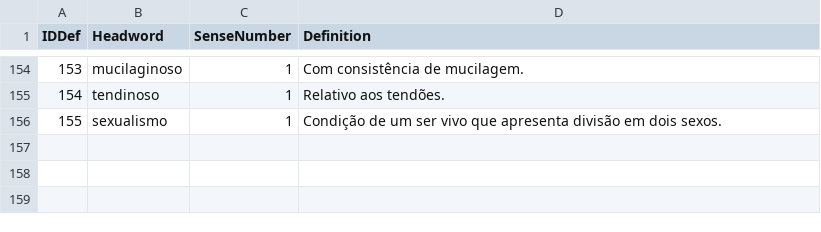
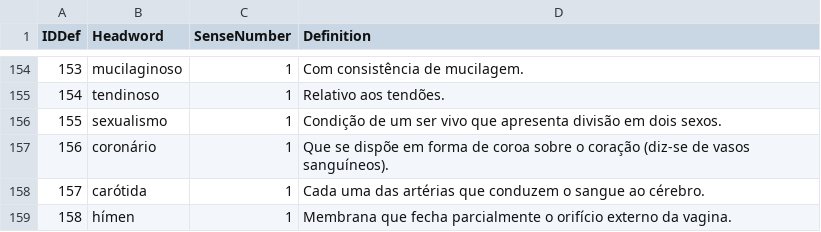
Before and after one commit to fflch/dicbio, a CSV file: data/definitions.csv, drawn as a sheet; only a part is shown, gaps mark what is left out.

```diff
--- a/data/definitions.csv
+++ b/data/definitions.csv
@@ -156 +156,4 @@ IDDef,Headword,SenseNumber,Definition
 155,sexualismo,1,Condição de um ser vivo que apresenta divisão em dois sexos.
+156,coronário,1,Que se dispõe em forma de coroa sobre o coração (diz-se de vasos sanguíneos).
+157,carótida,1,Cada uma das artérias que conduzem o sangue ao cérebro.
+158,hímen,1,Membrana que fecha parcialmente o orifício externo da vagina.
```
Also changed, not shown: data/DadosDoDicionario.csv, 2 other files.
